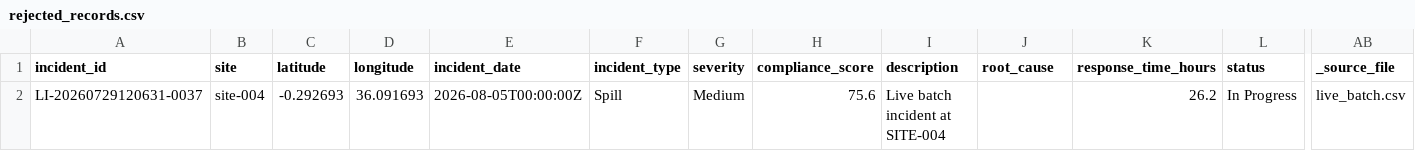
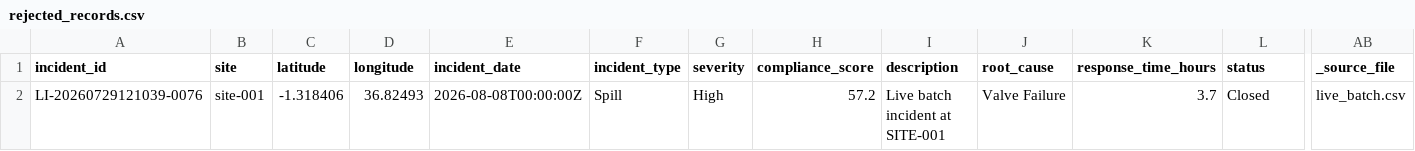
Before and after one commit to IanMose/PLP-FTG, a CSV file: sentinel/data/quarantine/rejected_records.csv, drawn as a sheet; only a part is shown, gaps mark what is left out; removed rows and columns are numbered as before the commit, all else as after; rows hold the shown columns only; the diff names each change by its address in the sheet, - before the commit and + after, or states it on an @@ line.

```diff
--- a/sentinel/data/quarantine/rejected_records.csv
+++ b/sentinel/data/quarantine/rejected_records.csv
-row 2: LI-20260729120631-0037 | site-004 | -0.292693 | 36.091693 | 2026-08-05T00:00:00Z | Spill | Medium | 75.6 | Live batch incident at SITE-004 |  | 26.2 | In Progress | live_batch.csv
+row 2: LI-20260729121039-0076 | site-001 | -1.318406 | 36.82493 | 2026-08-08T00:00:00Z | Spill | High | 57.2 | Live batch incident at SITE-001 | Valve Failure | 3.7 | Closed | live_batch.csv
```
